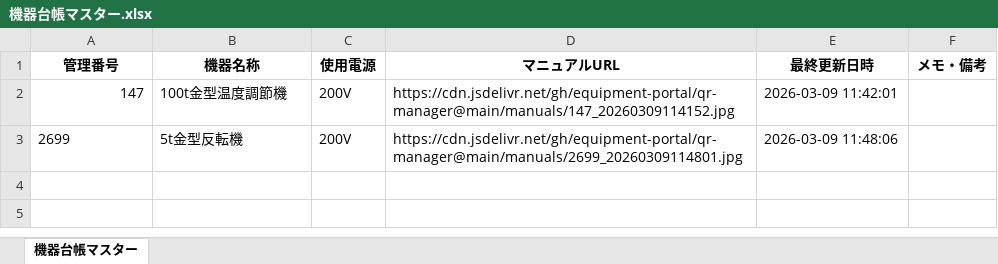
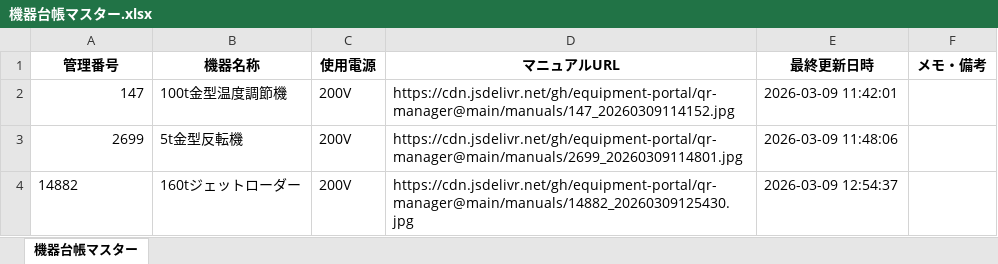
Before and after one commit to equipment-portal/qr-manager, an Excel workbook: ledger/機器台帳マスター.xlsx, sheet 機器台帳マスター, drawn as a sheet; values as stored, in another font and other column widths than the file's, no borders; the diff names each change by its address in the sheet, - before the commit and + after, or states it on an @@ line.

Commit message:
Update Master Ledger

```diff
--- a/ledger/機器台帳マスター.xlsx (sheet 機器台帳マスター)
+++ b/ledger/機器台帳マスター.xlsx (sheet 機器台帳マスター)
-A3 alignment: left
+A3 alignment: right
+row 4: 14882 | 160tジェットローダー | 200V | https://cdn.jsdelivr.net/gh/equipment-portal/qr-manager@main/manuals/14882_20260309125430.jpg | 2026-03-09 12:54:37
```
